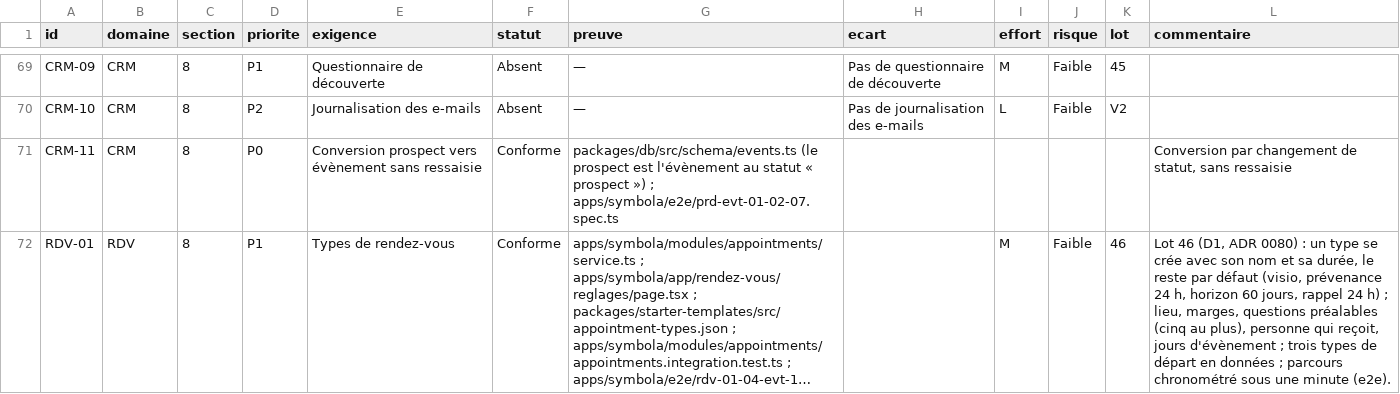
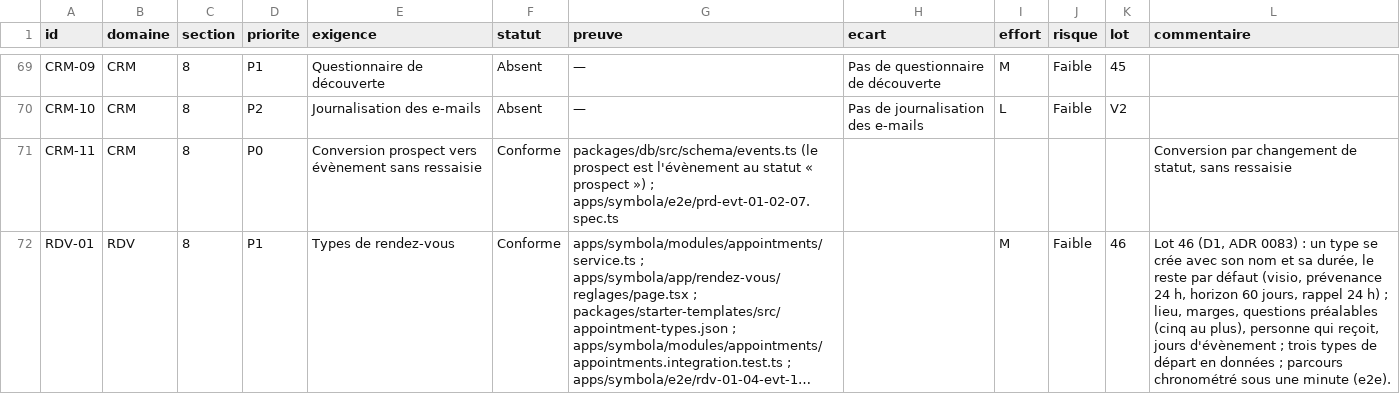
Before and after one commit to jdaiguemorte/symbola, a CSV file: docs/gap.csv, drawn as a sheet; only a part is shown, gaps mark what is left out; long unchanged cells end in …; the diff covers the shown part only; the diff names each change by its address in the sheet, - before the commit and + after, or states it on an @@ line.

```diff
--- a/docs/gap.csv
+++ b/docs/gap.csv
-L72 (commentaire): …(D1, ADR 0080) : un…
+L72 (commentaire): …(D1, ADR 0083) : un…
```
Also changed, not shown: 1 edited cell elsewhere in this file, 52 other files.
